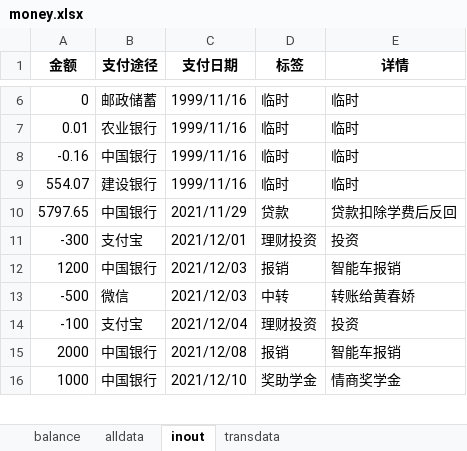
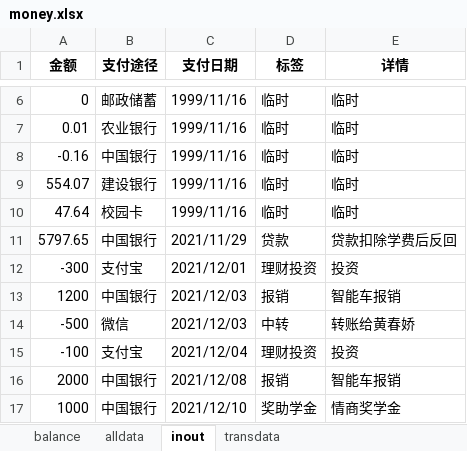
Before and after one commit to hyj1999/page, an Excel workbook: Money/money.xlsx, sheet inout, drawn as a sheet; only a part is shown, gaps mark what is left out; values as stored, in another font and other column widths than the file's, no borders; the diff names each change by its address in the sheet, - before the commit and + after, or states it on an @@ line.

```diff
--- a/Money/money.xlsx (sheet inout)
+++ b/Money/money.xlsx (sheet inout)
+row 10: 47.64 | 校园卡 | 1999/11/16 | 临时 | 临时
```
Also changed, not shown: sheet balance, 2 other files.
